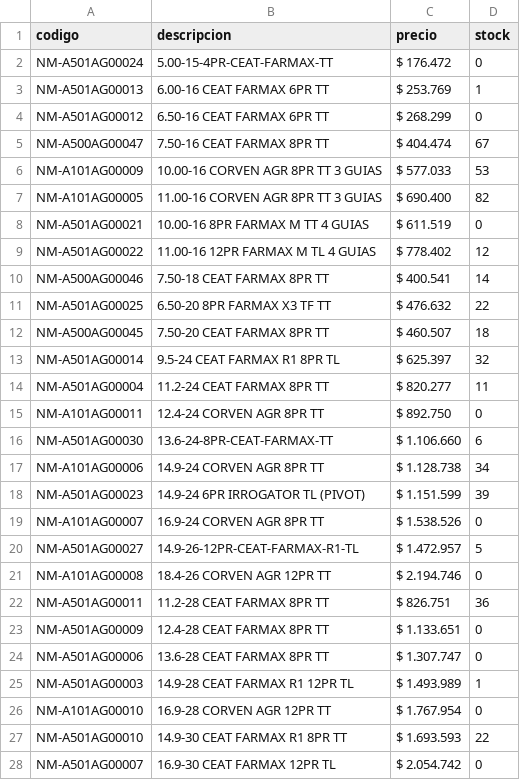
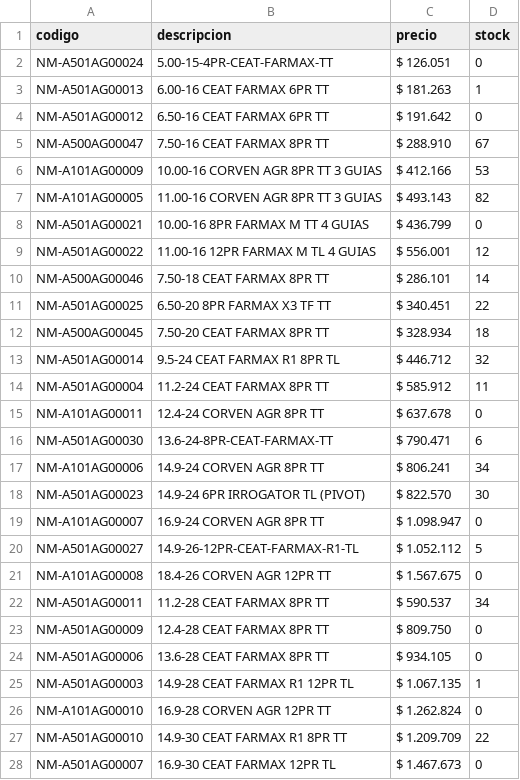
Before and after one commit to albanoferino/presupuesto-neumaticos, a CSV file: productos.csv, drawn as a sheet; only a part is shown; the diff covers the shown part only.

Commit message:
Add files via upload

```diff
--- a/productos.csv
+++ b/productos.csv
@@ -1,28 +1,28 @@
 codigo;descripcion;precio;stock
-NM-A501AG00024;5.00-15-4PR-CEAT-FARMAX-TT;$ 176.472;0
-NM-A501AG00013;6.00-16 CEAT FARMAX 6PR TT;$ 253.769;1
-NM-A501AG00012;6.50-16 CEAT FARMAX 6PR TT;$ 268.299;0
-NM-A500AG00047;7.50-16 CEAT FARMAX 8PR TT;$ 404.474;67
-NM-A101AG00009;10.00-16 CORVEN AGR 8PR TT 3 GUIAS;$ 577.033;53
-NM-A101AG00005;11.00-16 CORVEN AGR 8PR TT 3 GUIAS;$ 690.400;82
-NM-A501AG00021;10.00-16 8PR FARMAX M TT   4 GUIAS;$ 611.519;0
-NM-A501AG00022;11.00-16 12PR FARMAX M TL  4 GUIAS;$ 778.402;12
-NM-A500AG00046;7.50-18 CEAT FARMAX 8PR TT;$ 400.541;14
-NM-A501AG00025;6.50-20 8PR FARMAX X3 TF TT;$ 476.632;22
-NM-A500AG00045;7.50-20 CEAT FARMAX 8PR TT;$ 460.507;18
-NM-A501AG00014;9.5-24 CEAT FARMAX R1 8PR TL;$ 625.397;32
-NM-A501AG00004;11.2-24 CEAT FARMAX 8PR TT;$ 820.277;11
-NM-A101AG00011;12.4-24 CORVEN AGR 8PR TT;$ 892.750;0
-NM-A501AG00030;13.6-24-8PR-CEAT-FARMAX-TT;$ 1.106.660;6
-NM-A101AG00006;14.9-24 CORVEN AGR 8PR TT;$ 1.128.738;34
-NM-A501AG00023;14.9-24 6PR IRROGATOR TL (PIVOT);$ 1.151.599;39
-NM-A101AG00007;16.9-24 CORVEN AGR 8PR TT;$ 1.538.526;0
-NM-A501AG00027;14.9-26-12PR-CEAT-FARMAX-R1-TL;$ 1.472.957;5
-NM-A101AG00008;18.4-26 CORVEN AGR 12PR TT;$ 2.194.746;0
-NM-A501AG00011;11.2-28 CEAT FARMAX 8PR TT;$ 826.751;36
-NM-A501AG00009;12.4-28 CEAT FARMAX 8PR TT;$ 1.133.651;0
-NM-A501AG00006;13.6-28 CEAT FARMAX 8PR TT;$ 1.307.747;0
-NM-A501AG00003;14.9-28 CEAT FARMAX R1 12PR TL;$ 1.493.989;1
-NM-A101AG00010;16.9-28 CORVEN AGR 12PR TT;$ 1.767.954;0
-NM-A501AG00010;14.9-30 CEAT FARMAX R1 8PR TT;$ 1.693.593;22
-NM-A501AG00007;16.9-30 CEAT FARMAX 12PR TL;$ 2.054.742;0
+NM-A501AG00024;5.00-15-4PR-CEAT-FARMAX-TT;$ 126.051;0
+NM-A501AG00013;6.00-16 CEAT FARMAX 6PR TT;$ 181.263;1
+NM-A501AG00012;6.50-16 CEAT FARMAX 6PR TT;$ 191.642;0
+NM-A500AG00047;7.50-16 CEAT FARMAX 8PR TT;$ 288.910;67
+NM-A101AG00009;10.00-16 CORVEN AGR 8PR TT 3 GUIAS;$ 412.166;53
+NM-A101AG00005;11.00-16 CORVEN AGR 8PR TT 3 GUIAS;$ 493.143;82
+NM-A501AG00021;10.00-16 8PR FARMAX M TT   4 GUIAS;$ 436.799;0
+NM-A501AG00022;11.00-16 12PR FARMAX M TL  4 GUIAS;$ 556.001;12
+NM-A500AG00046;7.50-18 CEAT FARMAX 8PR TT;$ 286.101;14
+NM-A501AG00025;6.50-20 8PR FARMAX X3 TF TT;$ 340.451;22
+NM-A500AG00045;7.50-20 CEAT FARMAX 8PR TT;$ 328.934;18
+NM-A501AG00014;9.5-24 CEAT FARMAX R1 8PR TL;$ 446.712;32
+NM-A501AG00004;11.2-24 CEAT FARMAX 8PR TT;$ 585.912;11
+NM-A101AG00011;12.4-24 CORVEN AGR 8PR TT;$ 637.678;0
+NM-A501AG00030;13.6-24-8PR-CEAT-FARMAX-TT;$ 790.471;6
+NM-A101AG00006;14.9-24 CORVEN AGR 8PR TT;$ 806.241;34
+NM-A501AG00023;14.9-24 6PR IRROGATOR TL (PIVOT);$ 822.570;30
+NM-A101AG00007;16.9-24 CORVEN AGR 8PR TT;$ 1.098.947;0
+NM-A501AG00027;14.9-26-12PR-CEAT-FARMAX-R1-TL;$ 1.052.112;5
+NM-A101AG00008;18.4-26 CORVEN AGR 12PR TT;$ 1.567.675;0
+NM-A501AG00011;11.2-28 CEAT FARMAX 8PR TT;$ 590.537;34
+NM-A501AG00009;12.4-28 CEAT FARMAX 8PR TT;$ 809.750;0
+NM-A501AG00006;13.6-28 CEAT FARMAX 8PR TT;$ 934.105;0
+NM-A501AG00003;14.9-28 CEAT FARMAX R1 12PR TL;$ 1.067.135;1
+NM-A101AG00010;16.9-28 CORVEN AGR 12PR TT;$ 1.262.824;0
+NM-A501AG00010;14.9-30 CEAT FARMAX R1 8PR TT;$ 1.209.709;22
+NM-A501AG00007;16.9-30 CEAT FARMAX 12PR TL;$ 1.467.673;0
```
Also changed, not shown: 98 edited cells elsewhere in this file.
